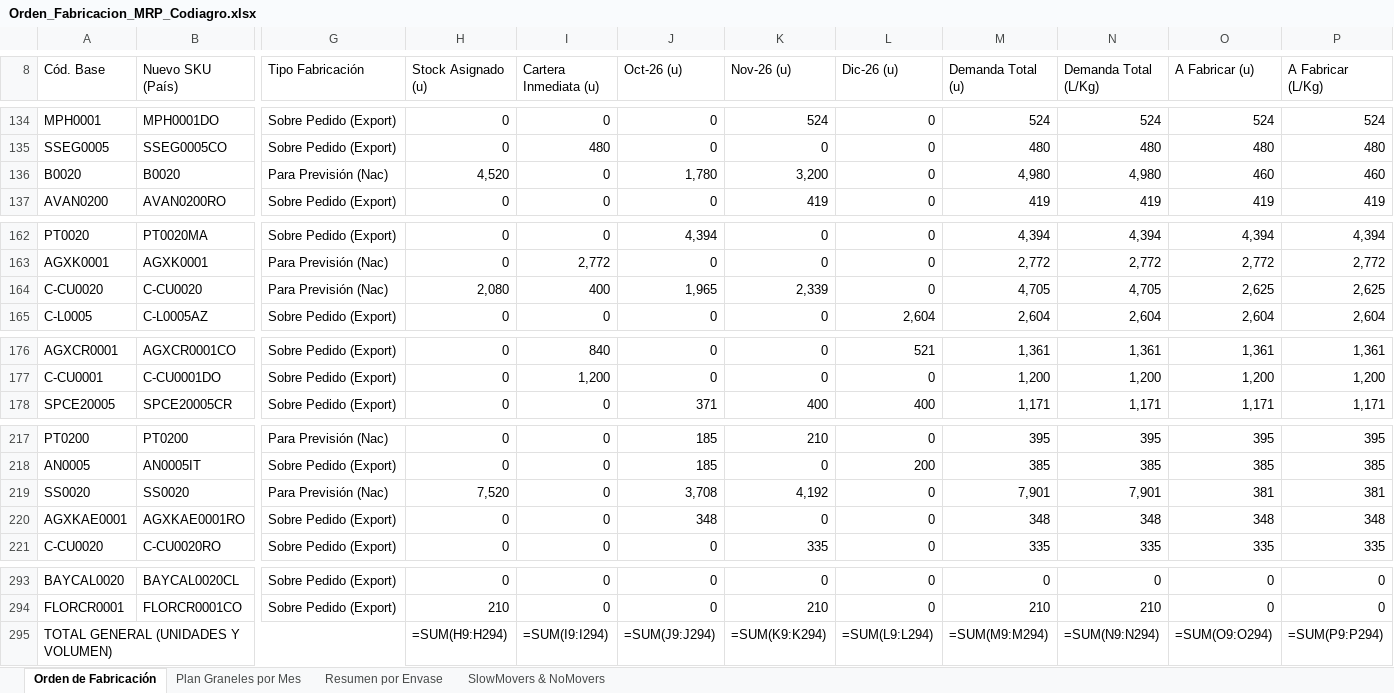
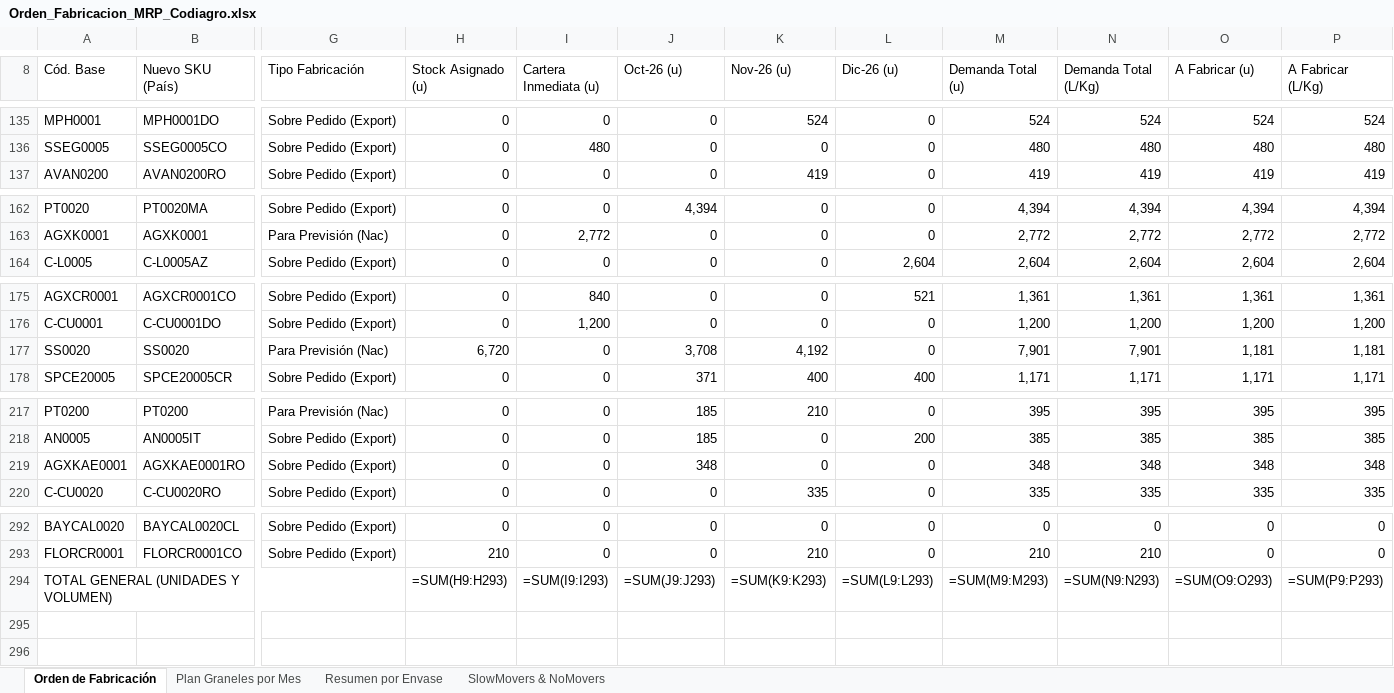
Before and after one commit to codiagrooscar/dashboard-presupuesto-2026, an Excel workbook: Orden_Fabricacion_MRP_Codiagro.xlsx, sheet Orden de Fabricación, drawn as a sheet; only a part is shown, gaps mark what is left out; values as stored, in another font and other column widths than the file's, no cell formats; formulas without a stored value are shown as written; removed rows and columns are numbered as before the commit, all else as after; rows hold the shown columns only; the diff covers the shown part only; the diff names each change by its address in the sheet, - before the commit and + after, or states it on an @@ line.

```diff
--- a/Orden_Fabricacion_MRP_Codiagro.xlsx (sheet Orden de Fabricación)
+++ b/Orden_Fabricacion_MRP_Codiagro.xlsx (sheet Orden de Fabricación)
-row 136: B0020 | B0020 | Para Previsión (Nac) | 4,520 | 0 | 1,780 | 3,200 | 0 | 4,980 | 4,980 | 460 | 460
-row 164: C-CU0020 | C-CU0020 | Para Previsión (Nac) | 2,080 | 400 | 1,965 | 2,339 | 0 | 4,705 | 4,705 | 2,625 | 2,625
+row 177: SS0020 | SS0020 | Para Previsión (Nac) | 6,720 | 0 | 3,708 | 4,192 | 0 | 7,901 | 7,901 | 1,181 | 1,181
-row 219: SS0020 | SS0020 | Para Previsión (Nac) | 7,520 | 0 | 3,708 | 4,192 | 0 | 7,901 | 7,901 | 381 | 381
-H294 (Stock Asignado (u)): =SUM(H9:H294)
+H294 (Stock Asignado (u)): =SUM(H9:H293)
-I294 (Cartera Inmediata (u)): =SUM(I9:I294)
+I294 (Cartera Inmediata (u)): =SUM(I9:I293)
-J294 (Oct-26 (u)): =SUM(J9:J294)
+J294 (Oct-26 (u)): =SUM(J9:J293)
-K294 (Nov-26 (u)): =SUM(K9:K294)
+K294 (Nov-26 (u)): =SUM(K9:K293)
-L294 (Dic-26 (u)): =SUM(L9:L294)
+L294 (Dic-26 (u)): =SUM(L9:L293)
-M294 (Demanda Total (u)): =SUM(M9:M294)
+M294 (Demanda Total (u)): =SUM(M9:M293)
-N294 (Demanda Total (L/Kg)): =SUM(N9:N294)
+N294 (Demanda Total (L/Kg)): =SUM(N9:N293)
-O294 (A Fabricar (u)): =SUM(O9:O294)
+O294 (A Fabricar (u)): =SUM(O9:O293)
-P294 (A Fabricar (L/Kg)): =SUM(P9:P294)
+P294 (A Fabricar (L/Kg)): =SUM(P9:P293)
```
Also changed, not shown: 3 added rows, 2 removed rows and 9 edited cells elsewhere in this sheet, sheet Plan Graneles por Mes, sheet SlowMovers & NoMovers, sheet Resumen por Envase, cell formats, Seguimiento_Presupuesto_Sep_2026.xlsx, web_dashboard_direccion/Orden_Fabricacion_MRP_Codiagro.xlsx, 20 other files.
